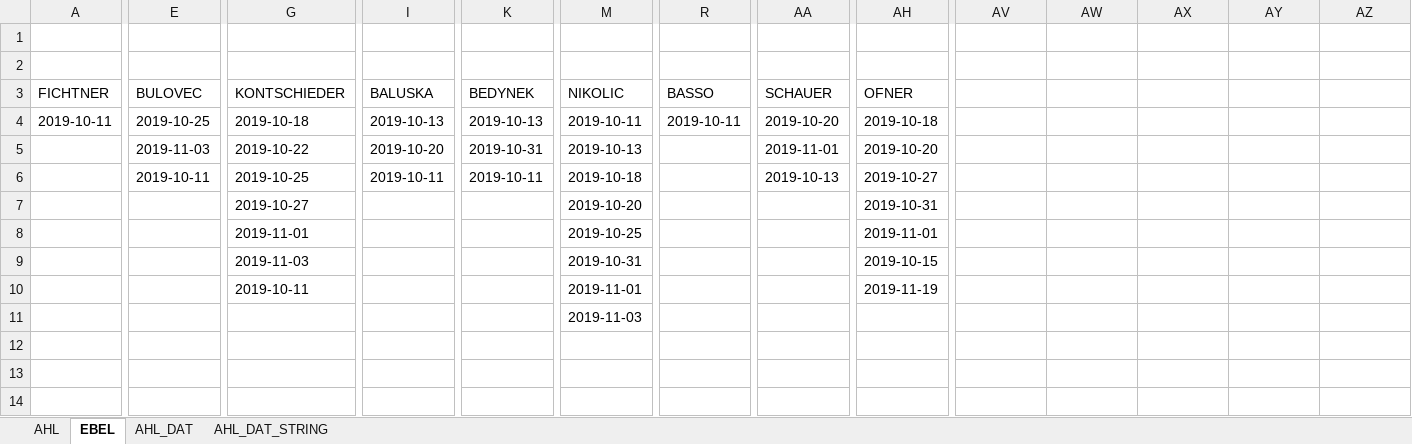
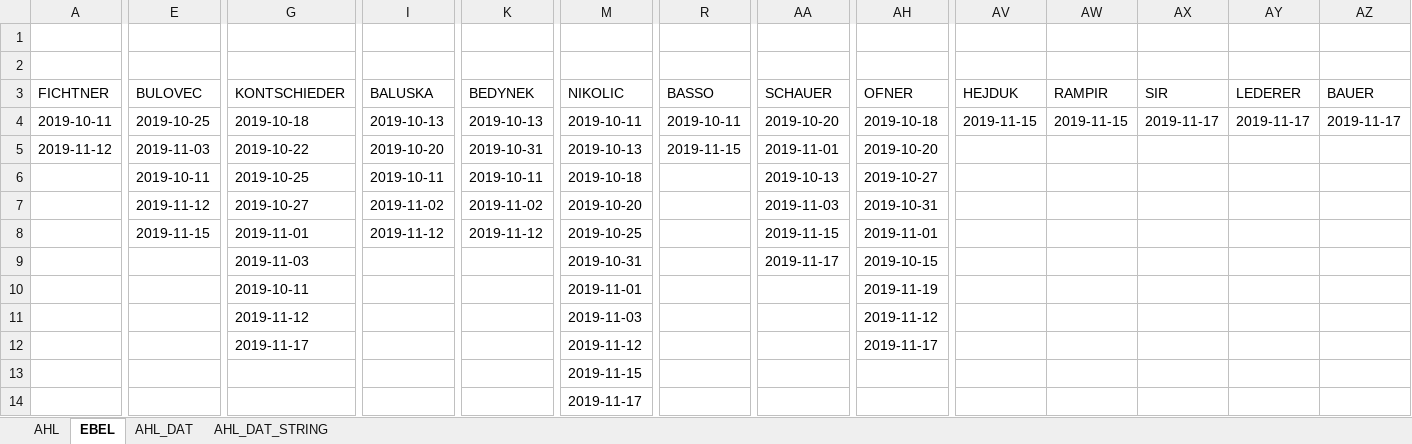
Before and after one commit to snojle23/delegacije, an Excel workbook: data/AHLdelegacije.xlsx, sheet EBEL, drawn as a sheet; only a part is shown, gaps mark what is left out; values as stored, in another font and other column widths than the file's, no borders; removed rows and columns are numbered as before the commit, all else as after; rows hold the shown columns only; the diff covers the shown part only; the diff names each change by its address in the sheet, - before the commit and + after, or states it on an @@ line.

```diff
--- a/data/AHLdelegacije.xlsx (sheet EBEL)
+++ b/data/AHLdelegacije.xlsx (sheet EBEL)
-AV3: (empty)
+AV3: HEJDUK
-AW3: (empty)
+AW3: RAMPIR
-AX3: (empty)
+AX3: SIR
-AY3: (empty)
+AY3: LEDERER
-AZ3: (empty)
+AZ3: BAUER
-AV4 (HEJDUK): (empty)
+AV4 (HEJDUK): 2019-11-15
-AW4 (RAMPIR): (empty)
+AW4 (RAMPIR): 2019-11-15
-AX4 (SIR): (empty)
+AX4 (SIR): 2019-11-17
-AY4 (LEDERER): (empty)
+AY4 (LEDERER): 2019-11-17
-AZ4 (BAUER): (empty)
+AZ4 (BAUER): 2019-11-17
-A5 (FICHTNER): (empty)
+A5 (FICHTNER): 2019-11-12
-R5 (BASSO): (empty)
+R5 (BASSO): 2019-11-15
-E7 (BULOVEC): (empty)
+E7 (BULOVEC): 2019-11-12
-I7 (BALUSKA): (empty)
+I7 (BALUSKA): 2019-11-02
-K7 (BEDYNEK): (empty)
+K7 (BEDYNEK): 2019-11-02
-AA7 (SCHAUER): (empty)
+AA7 (SCHAUER): 2019-11-03
-row 8:  |  | 2019-11-01 |  |  | 2019-10-25 |  |  | 2019-11-01
-row 9:  |  | 2019-11-03 |  |  | 2019-10-31 |  |  | 2019-10-15
+row 8:  | 2019-11-15 | 2019-11-01 | 2019-11-12 | 2019-11-12 | 2019-10-25 |  | 2019-11-15 | 2019-11-01
+row 9:  |  | 2019-11-03 |  |  | 2019-10-31 |  | 2019-11-17 | 2019-10-15
+row 10:  |  | 2019-10-11 |  |  | 2019-11-01 |  |  | 2019-11-19
+row 11:  |  | 2019-11-12 |  |  | 2019-11-03 |  |  | 2019-11-12
-G12 (KONTSCHIEDER): 2019-10-11
+G12 (KONTSCHIEDER): 2019-11-17
-M12 (NIKOLIC): 2019-11-01
+M12 (NIKOLIC): 2019-11-12
-AH12 (OFNER): 2019-11-19
+AH12 (OFNER): 2019-11-17
-M13 (NIKOLIC): 2019-11-03
+M13 (NIKOLIC): 2019-11-15
+row 14:  |  |  |  |  | 2019-11-17
```
Also changed, not shown: 8 edited cells elsewhere in this sheet, sheet AHL, sheet AHL_DAT, sheet AHL_DAT_STRING, 11 other files.
